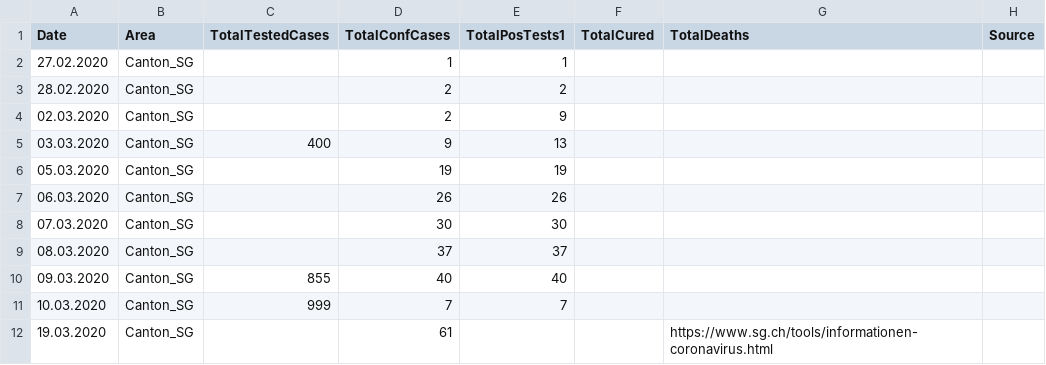
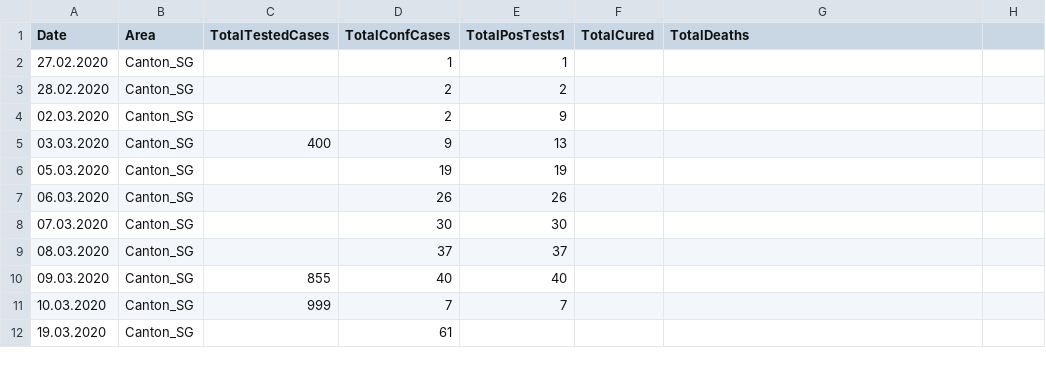
Before and after one commit to StGallen/covid_19, a CSV file: COVID19_Fallzahlen_Kanton_SG_total.csv, drawn as a sheet.

Commit message:
Update COVID19_Fallzahlen_Kanton_SG_total.csv

```diff
--- a/COVID19_Fallzahlen_Kanton_SG_total.csv
+++ b/COVID19_Fallzahlen_Kanton_SG_total.csv
@@ -1,2 +1,2 @@
-Date,Area,TotalTestedCases,TotalConfCases,TotalPosTests1,TotalCured,TotalDeaths,Source
+Date,Area,TotalTestedCases,TotalConfCases,TotalPosTests1,TotalCured,TotalDeaths
 27.02.2020,Canton_SG,,1,1,,
@@ -11,2 +11,2 @@ Date,Area,TotalTestedCases,TotalConfCases,TotalPosTests1,TotalCured,TotalDeaths,
 10.03.2020,Canton_SG,999,7,7,,
-19.03.2020,Canton_SG,,61,,,https://www.sg.ch/tools/informationen-coronavirus.html
+19.03.2020,Canton_SG,,61,,
```
